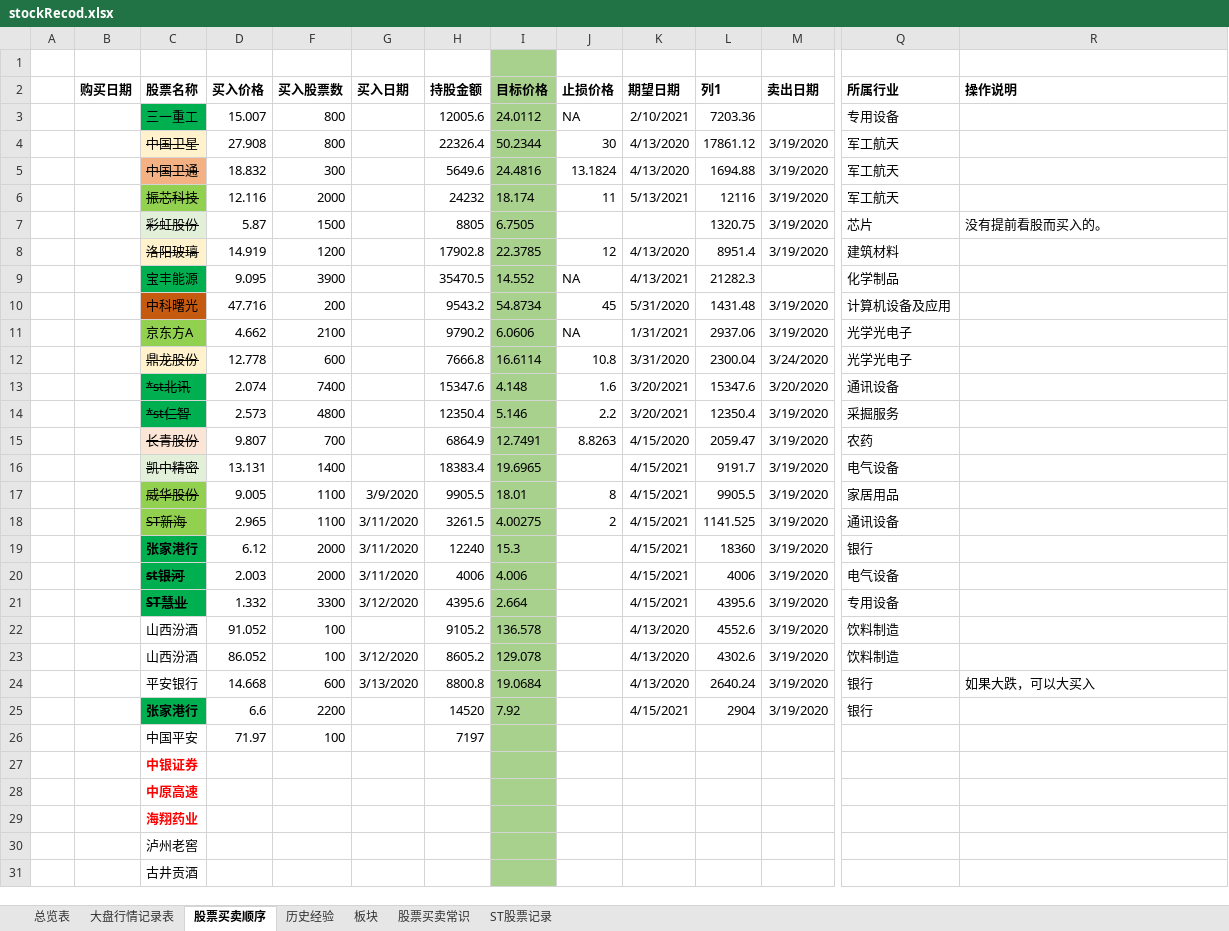
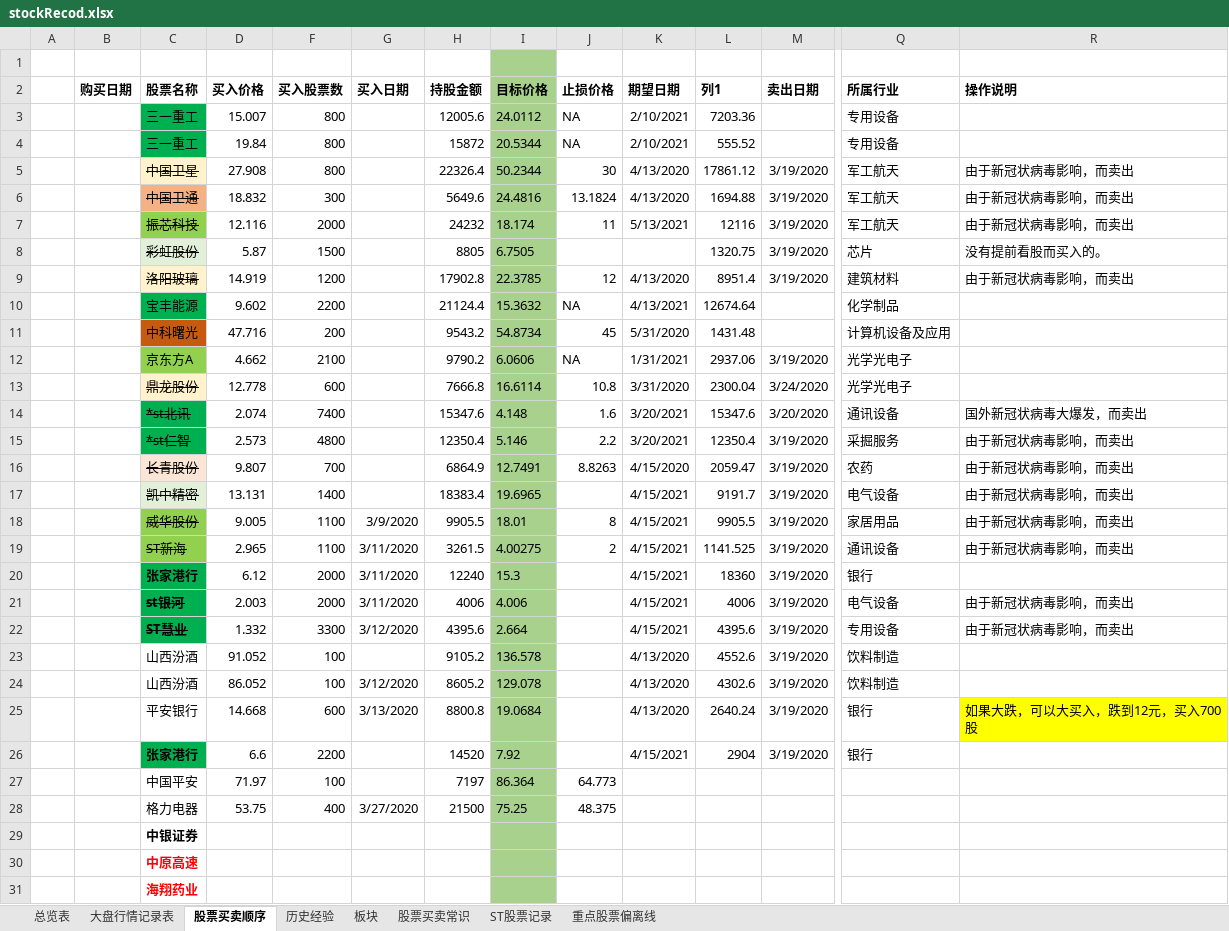
Before and after one commit to changpzh/stockJason, an Excel workbook: stockRecod.xlsx, sheet 股票买卖顺序, drawn as a sheet; only a part is shown, gaps mark what is left out; the shorter side is filled out with more unchanged rows; values as stored, in another font and other column widths than the file's, no borders; conditional formats and table styles not drawn; addresses are those after the commit; rows hold the shown columns only; the diff covers the shown part only; the diff names each change by its address in the sheet, - before the commit and + after, or states it on an @@ line.

```diff
--- a/stockRecod.xlsx (sheet 股票买卖顺序)
+++ b/stockRecod.xlsx (sheet 股票买卖顺序)
+sheet tab: 重点股票偏离线
+row 4:  |  | 三一重工 | 19.84 | 800 |  | 15872 | 20.5344 | NA | 2/10/2021 | 555.52 |  | 专用设备
-R5:R7 (操作说明): (empty)
+R5:R7 (操作说明): 由于新冠状病毒影响，而卖出
-R9 (操作说明): (empty)
+R9 (操作说明): 由于新冠状病毒影响，而卖出
-D10 (买入价格): 9.095
+D10 (买入价格): 9.602
-F10 (买入股票数): 3900
+F10 (买入股票数): 2200
-H10 (持股金额): 35470.5
+H10 (持股金额): 21124.4
-I10 (目标价格): 14.552
+I10 (目标价格): 15.3632
-L10 (列1): 21282.3
+L10 (列1): 12674.64
-M11 (卖出日期): 3/19/2020
+M11 (卖出日期): (empty)
-R14 (操作说明): (empty)
+R14 (操作说明): 国外新冠状病毒大爆发，而卖出
-R15:R19 (操作说明): (empty)
+R15:R19 (操作说明): 由于新冠状病毒影响，而卖出
-R21:R22 (操作说明): (empty)
+R21:R22 (操作说明): 由于新冠状病毒影响，而卖出
-R25 (操作说明): 如果大跌，可以大买入
+R25 (操作说明): 如果大跌，可以大买入，跌到12元，买入700股
-R25 fill: none
+R25 fill: #FFFF00
-I27 (目标价格): (empty)
+I27 (目标价格): 86.364
-J27 (止损价格): (empty)
+J27 (止损价格): 64.773
+row 28:  |  | 格力电器 | 53.75 | 400 | 3/27/2020 | 21500 | 75.25 | 48.375
-C29 text colour: #FF0000
+C29 text colour: black
```
Also changed, not shown: 17 added rows elsewhere in this sheet, sheet 大盘行情记录表, formulas that keep their value, hidden cells, charts or pictures.
